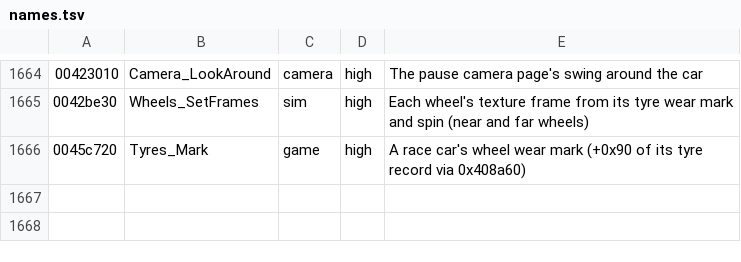
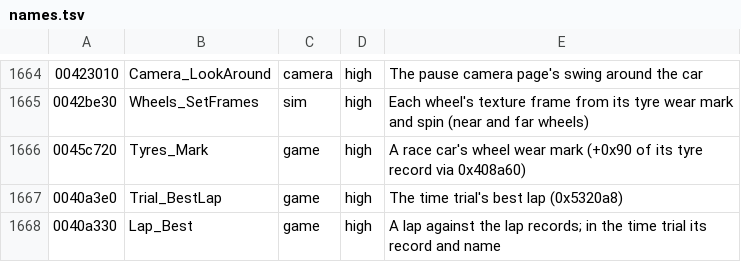
Before and after one commit to emdzej/opencmr2, a TSV file: tools/ghidra/names.tsv, drawn as a sheet; only a part is shown, gaps mark what is left out; the diff names each change by its address in the sheet, - before the commit and + after, or states it on an @@ line.

```diff
--- a/tools/ghidra/names.tsv
+++ b/tools/ghidra/names.tsv
+row 1667: 0040a3e0 | Trial_BestLap | game | high | The time trial's best lap (0x5320a8)
+row 1668: 0040a330 | Lap_Best | game | high | A lap against the lap records; in the time trial its record and name
```
Also changed, not shown: 11 other files.
